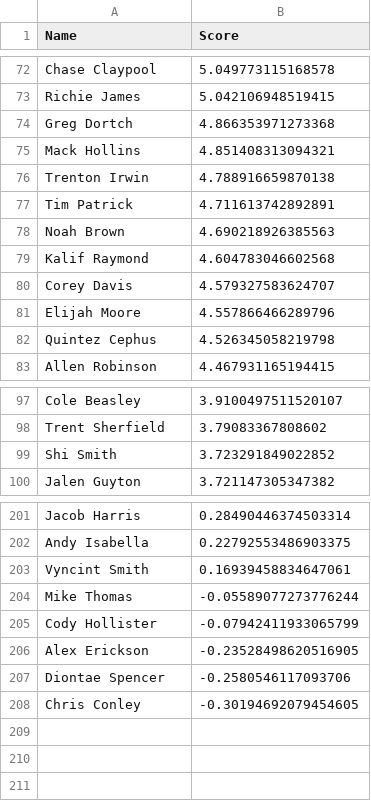
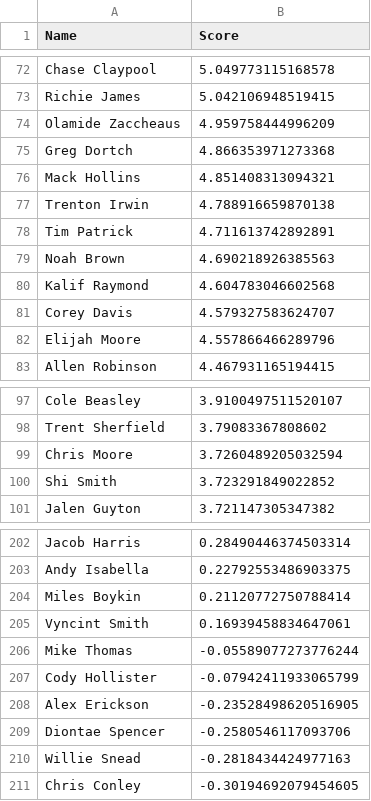
Before and after one commit to VinGuar/Fantasy-Football-Rankings-With-ML, a CSV file: final_rankings/HalfPPR_rankings/WRs_HalfPPR.csv, drawn as a sheet; only a part is shown, gaps mark what is left out.

```diff
--- a/final_rankings/HalfPPR_rankings/WRs_HalfPPR.csv
+++ b/final_rankings/HalfPPR_rankings/WRs_HalfPPR.csv
@@ -73,2 +73,3 @@ Chase Claypool,5.049773115168578
 Richie James,5.042106948519415
+Olamide Zaccheaus,4.959758444996209
 Greg Dortch,4.866353971273368
@@ -81,3 +82,2 @@ Corey Davis,4.579327583624707
 Elijah Moore,4.557866466289796
-Quintez Cephus,4.526345058219798
 Allen Robinson,4.467931165194415
@@ -98,2 +98,3 @@ Cole Beasley,3.9100497511520107
 Trent Sherfield,3.79083367808602
+Chris Moore,3.7260489205032594
 Shi Smith,3.723291849022852
@@ -202,2 +203,3 @@ Jacob Harris,0.28490446374503314
 Andy Isabella,0.22792553486903375
+Miles Boykin,0.21120772750788414
 Vyncint Smith,0.16939458834647061
@@ -207,2 +209,3 @@ Alex Erickson,-0.23528498620516905
 Diontae Spencer,-0.2580546117093706
+Willie Snead,-0.2818434424977163
 Chris Conley,-0.30194692079454605
```
Also changed, not shown: final_rankings/NonPPR_rankings/WRs_NonPPR.csv, player_scoring_things/all_rosters_stats_and_av_csvs/playersDFsForModels/rushRecDFForModelHalfPPR.csv, 16 other files.
